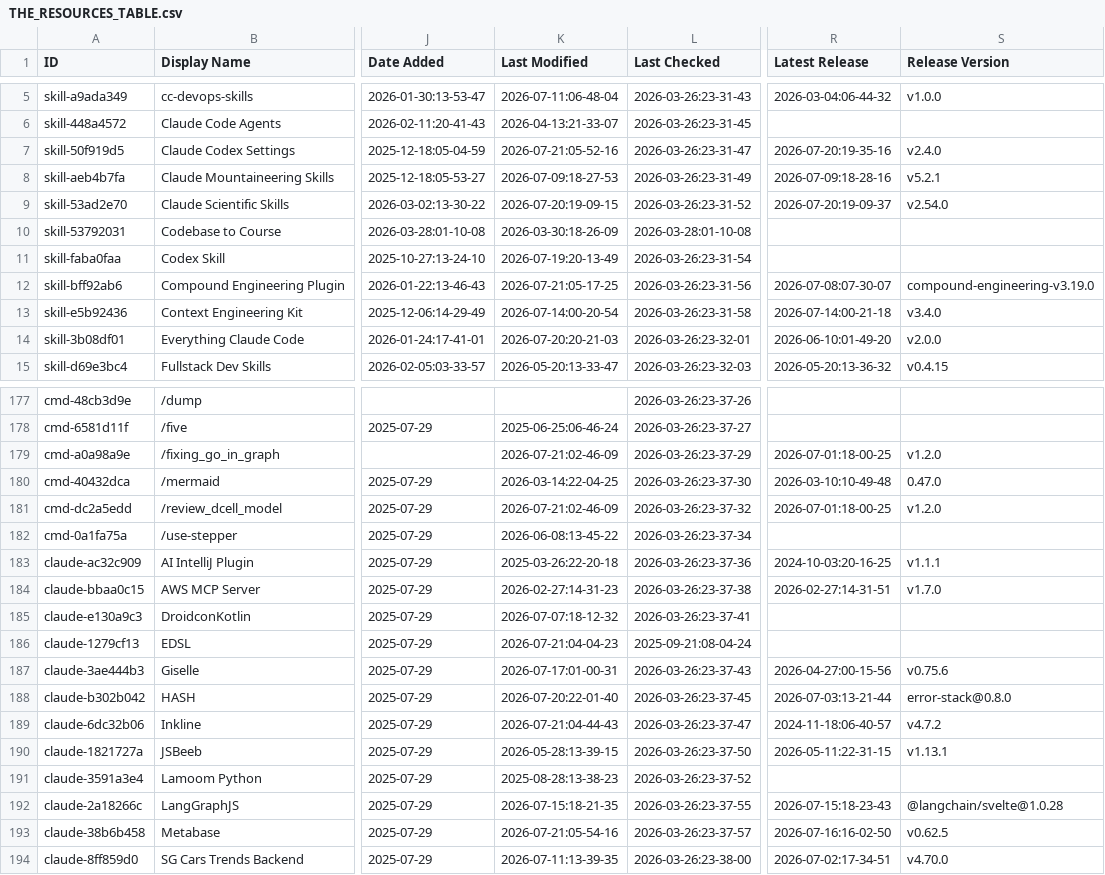
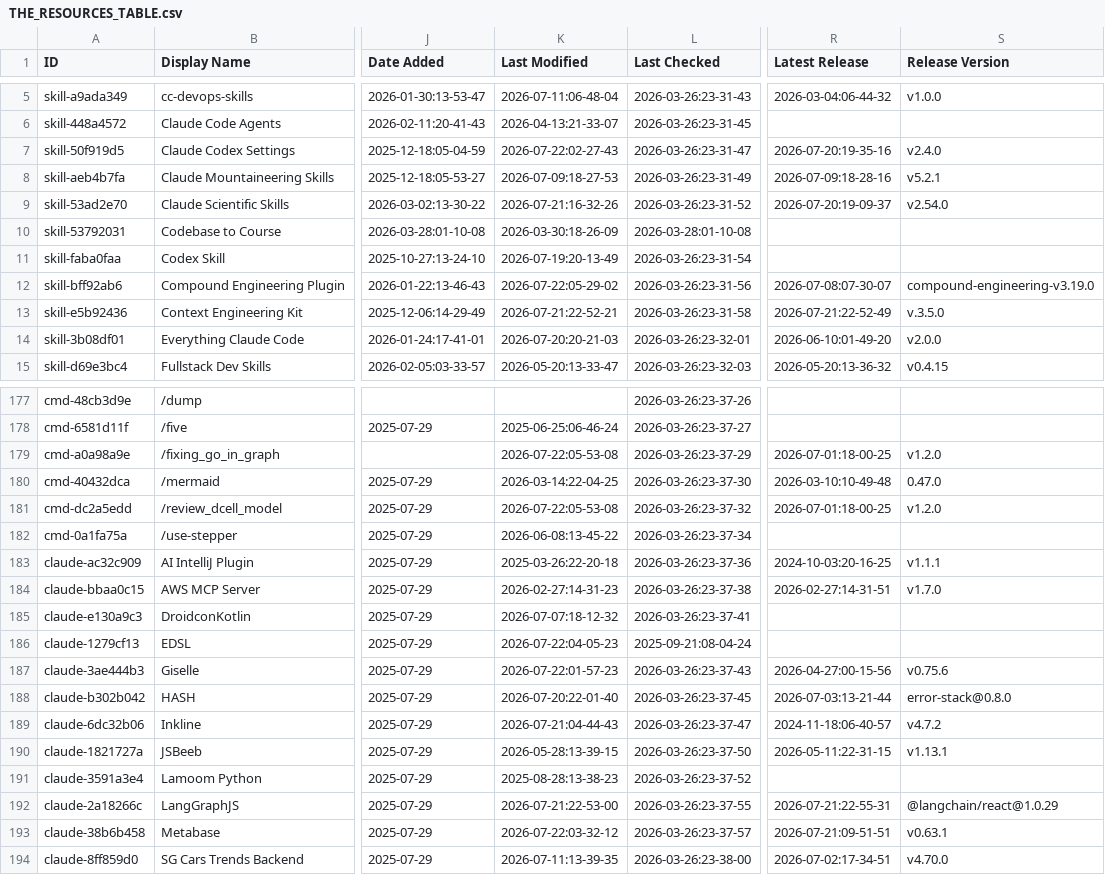
Before and after one commit to kxz2002/awesome-claude-code, a CSV file: THE_RESOURCES_TABLE.csv, drawn as a sheet; only a part is shown, gaps mark what is left out; the diff covers the shown part only; the diff names each change by its address in the sheet, - before the commit and + after, or states it on an @@ line.

```diff
--- a/THE_RESOURCES_TABLE.csv
+++ b/THE_RESOURCES_TABLE.csv
-K7 (Last Modified): 2026-07-21:05-52-16
+K7 (Last Modified): 2026-07-22:02-27-43
-K9 (Last Modified): 2026-07-20:19-09-15
+K9 (Last Modified): 2026-07-21:16-32-26
-K12 (Last Modified): 2026-07-21:05-17-25
+K12 (Last Modified): 2026-07-22:05-29-02
-K13 (Last Modified): 2026-07-14:00-20-54
+K13 (Last Modified): 2026-07-21:22-52-21
-R13 (Latest Release): 2026-07-14:00-21-18
+R13 (Latest Release): 2026-07-21:22-52-49
-S13 (Release Version): v3.4.0
+S13 (Release Version): v.3.5.0
-K179 (Last Modified): 2026-07-21:02-46-09
+K179 (Last Modified): 2026-07-22:05-53-08
-K181 (Last Modified): 2026-07-21:02-46-09
+K181 (Last Modified): 2026-07-22:05-53-08
-K186 (Last Modified): 2026-07-21:04-04-23
+K186 (Last Modified): 2026-07-22:04-05-23
-K187 (Last Modified): 2026-07-17:01-00-31
+K187 (Last Modified): 2026-07-22:01-57-23
-K192 (Last Modified): 2026-07-15:18-21-35
+K192 (Last Modified): 2026-07-21:22-53-00
-R192 (Latest Release): 2026-07-15:18-23-43
+R192 (Latest Release): 2026-07-21:22-55-31
-S192 (Release Version): @langchain/svelte@1.0.28
+S192 (Release Version): @langchain/react@1.0.29
-K193 (Last Modified): 2026-07-21:05-54-16
+K193 (Last Modified): 2026-07-22:03-32-12
-R193 (Latest Release): 2026-07-16:16-02-50
+R193 (Latest Release): 2026-07-21:09-51-51
-S193 (Release Version): v0.62.5
+S193 (Release Version): v0.63.1
```
Also changed, not shown: 38 edited cells elsewhere in this file.
